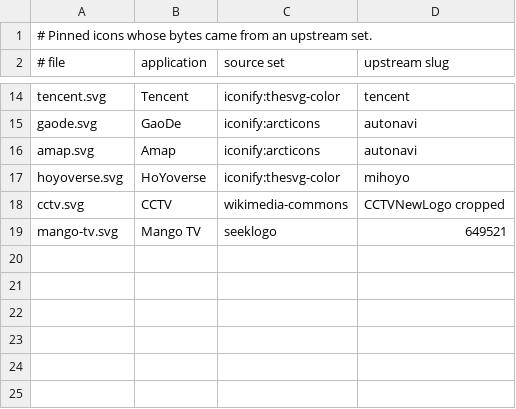
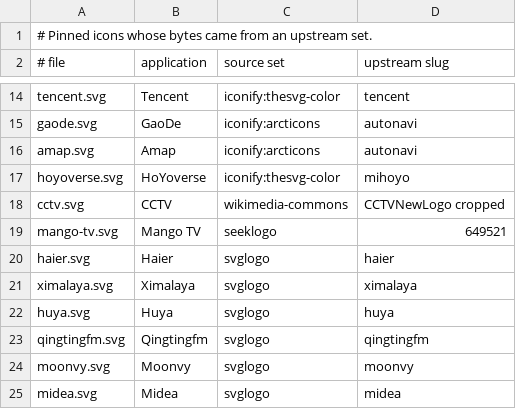
Before and after one commit to MedyMa/luci-app, a TSV file: Luci-app/luci-app-traffic/tools/icons-local/SOURCES.tsv, drawn as a sheet; only a part is shown, gaps mark what is left out.

```diff
--- a/Luci-app/luci-app-traffic/tools/icons-local/SOURCES.tsv
+++ b/Luci-app/luci-app-traffic/tools/icons-local/SOURCES.tsv
@@ -19 +19,7 @@ cctv.svg	CCTV	wikimedia-commons	CCTVNewLogo cropped
 mango-tv.svg	Mango TV	seeklogo	649521
+haier.svg	Haier	svglogo	haier
+ximalaya.svg	Ximalaya	svglogo	ximalaya
+huya.svg	Huya	svglogo	huya
+qingtingfm.svg	Qingtingfm	svglogo	qingtingfm
+moonvy.svg	Moonvy	svglogo	moonvy
+midea.svg	Midea	svglogo	midea
```
Also changed, not shown: Luci-app/luci-app-traffic/htdocs/luci-static/resources/traffic/icons/SOURCES.tsv, 18 other files.
